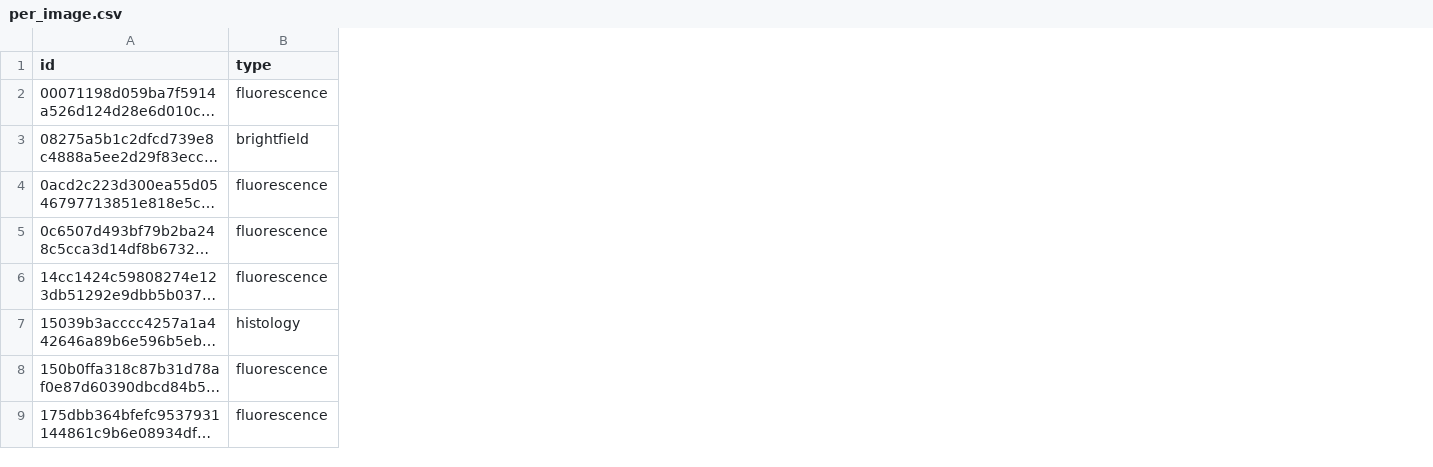
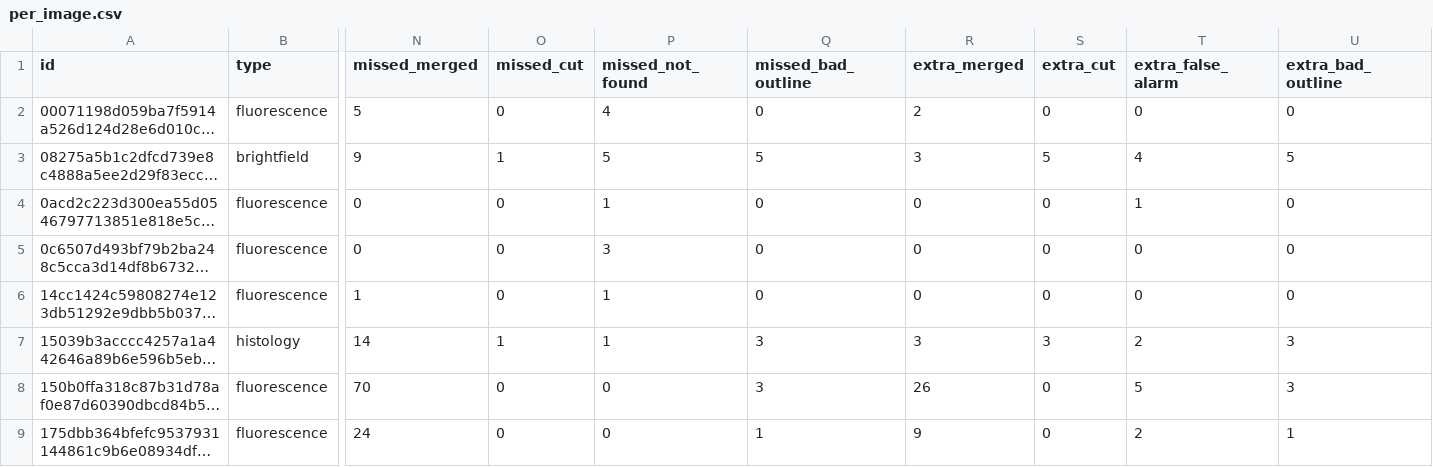
Before and after one commit to veliatees/nuclei-segmentation, a CSV file: results/per_image.csv, drawn as a sheet; only a part is shown, gaps mark what is left out; long unchanged cells end in …; the diff names each change by its address in the sheet, - before the commit and + after, or states it on an @@ line.

Commit message:
Test set results: H2 and H3b hold

```diff
--- a/results/per_image.csv
+++ b/results/per_image.csv
+column N (missed_merged), rows 2-9: 5 | 9 | 0 | 0 | 1 | 14 | 70 | 24
+column O (missed_cut), rows 2-9: 0 | 1 | 0 | 0 | 0 | 1 | 0 | 0
+column P (missed_not_found), rows 2-9: 4 | 5 | 1 | 3 | 1 | 1 | 0 | 0
+column Q (missed_bad_outline), rows 2-9: 0 | 5 | 0 | 0 | 0 | 3 | 3 | 1
+column R (extra_merged), rows 2-9: 2 | 3 | 0 | 0 | 0 | 3 | 26 | 9
+column S (extra_cut), rows 2-9: 0 | 5 | 0 | 0 | 0 | 3 | 0 | 0
+column T (extra_false_alarm), rows 2-9: 0 | 4 | 1 | 0 | 0 | 2 | 5 | 2
+column U (extra_bad_outline), rows 2-9: 0 | 5 | 0 | 0 | 0 | 3 | 3 | 1
```
Also changed, not shown: 9 other files.
